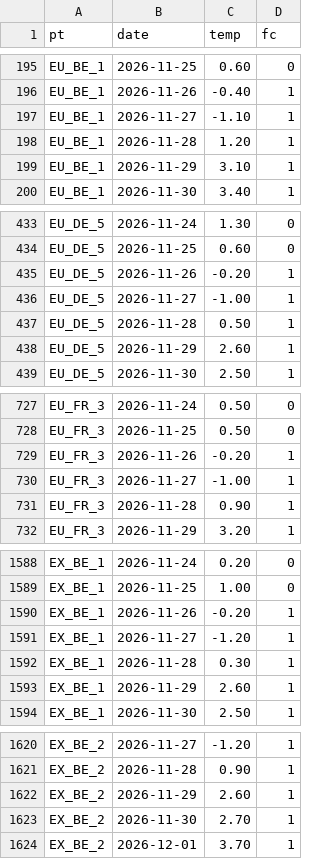
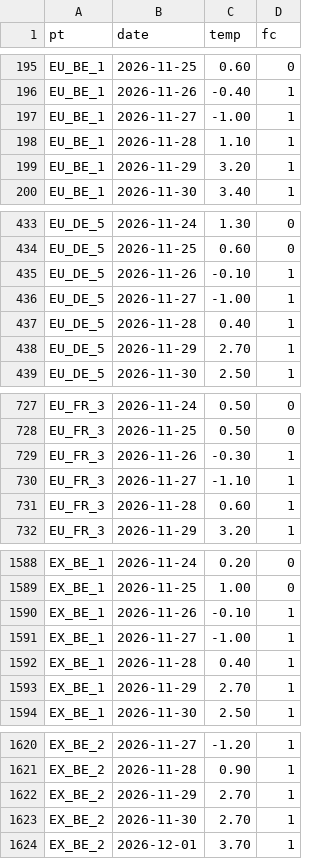
Before and after one commit to ilbakarol-ui/miks-energii, a CSV file: data/shared_weather/temp_recent.csv, drawn as a sheet; only a part is shown, gaps mark what is left out; the diff covers the shown part only.

```diff
--- a/data/shared_weather/temp_recent.csv
+++ b/data/shared_weather/temp_recent.csv
@@ -196,5 +196,5 @@ EU_BE_1,2026-11-25,0.60,0
 EU_BE_1,2026-11-26,-0.40,1
-EU_BE_1,2026-11-27,-1.10,1
-EU_BE_1,2026-11-28,1.20,1
-EU_BE_1,2026-11-29,3.10,1
+EU_BE_1,2026-11-27,-1.00,1
+EU_BE_1,2026-11-28,1.10,1
+EU_BE_1,2026-11-29,3.20,1
 EU_BE_1,2026-11-30,3.40,1
@@ -434,6 +434,6 @@ EU_DE_5,2026-11-24,1.30,0
 EU_DE_5,2026-11-25,0.60,0
-EU_DE_5,2026-11-26,-0.20,1
+EU_DE_5,2026-11-26,-0.10,1
 EU_DE_5,2026-11-27,-1.00,1
-EU_DE_5,2026-11-28,0.50,1
-EU_DE_5,2026-11-29,2.60,1
+EU_DE_5,2026-11-28,0.40,1
+EU_DE_5,2026-11-29,2.70,1
 EU_DE_5,2026-11-30,2.50,1
@@ -728,5 +728,5 @@ EU_FR_3,2026-11-24,0.50,0
 EU_FR_3,2026-11-25,0.50,0
-EU_FR_3,2026-11-26,-0.20,1
-EU_FR_3,2026-11-27,-1.00,1
-EU_FR_3,2026-11-28,0.90,1
+EU_FR_3,2026-11-26,-0.30,1
+EU_FR_3,2026-11-27,-1.10,1
+EU_FR_3,2026-11-28,0.60,1
 EU_FR_3,2026-11-29,3.20,1
@@ -1589,6 +1589,6 @@ EX_BE_1,2026-11-24,0.20,0
 EX_BE_1,2026-11-25,1.00,0
-EX_BE_1,2026-11-26,-0.20,1
-EX_BE_1,2026-11-27,-1.20,1
-EX_BE_1,2026-11-28,0.30,1
-EX_BE_1,2026-11-29,2.60,1
+EX_BE_1,2026-11-26,-0.10,1
+EX_BE_1,2026-11-27,-1.00,1
+EX_BE_1,2026-11-28,0.40,1
+EX_BE_1,2026-11-29,2.70,1
 EX_BE_1,2026-11-30,2.50,1
@@ -1621,3 +1621,3 @@ EX_BE_2,2026-11-27,-1.20,1
 EX_BE_2,2026-11-28,0.90,1
-EX_BE_2,2026-11-29,2.60,1
+EX_BE_2,2026-11-29,2.70,1
 EX_BE_2,2026-11-30,2.70,1
```
Also changed, not shown: 17 edited cells elsewhere in this file, data/shared_weather/power_daily.csv, 5 other files.
